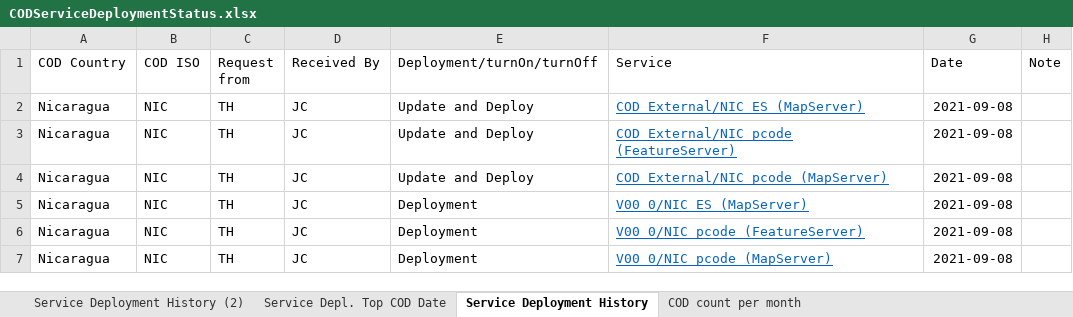
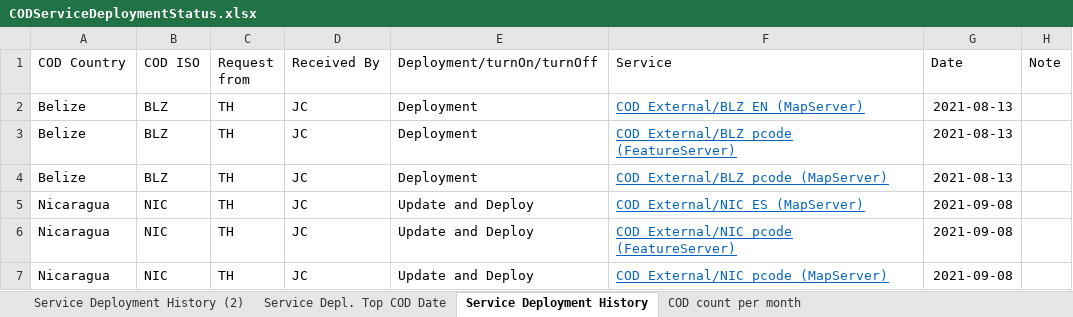
Before and after one commit to UGA-ITOSHumanitarianGIS/mapservicedoc, an Excel workbook: Data/CODServiceDeploymentStatus.xlsx, sheet Service Deployment History, drawn as a sheet; only a part is shown; the shorter side is filled out with more unchanged rows; values as stored, in another font and other column widths than the file's, no borders; conditional formats and table styles not drawn; the diff names each change by its address in the sheet, - before the commit and + after, or states it on an @@ line.

Commit message:
Update CODServiceDeploymentStatus.xlsx
Belize live services

```diff
--- a/Data/CODServiceDeploymentStatus.xlsx (sheet Service Deployment History)
+++ b/Data/CODServiceDeploymentStatus.xlsx (sheet Service Deployment History)
+row 2: Belize | BLZ | TH | JC | Deployment | COD_External/BLZ_EN (MapServer) | 2021-08-13
+row 3: Belize | BLZ | TH | JC | Deployment | COD_External/BLZ_pcode (FeatureServer) | 2021-08-13
+row 4: Belize | BLZ | TH | JC | Deployment | COD_External/BLZ_pcode (MapServer) | 2021-08-13
```
